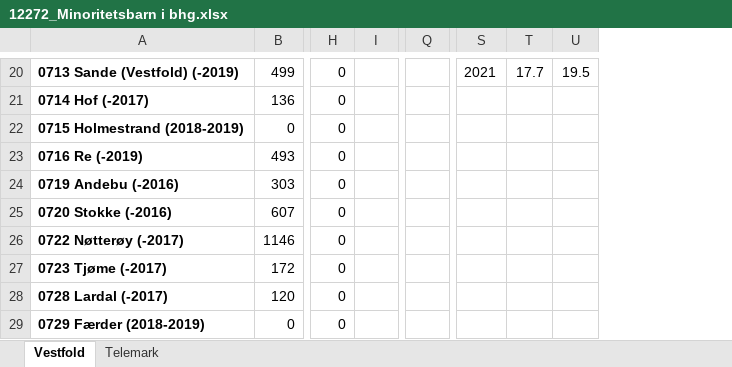
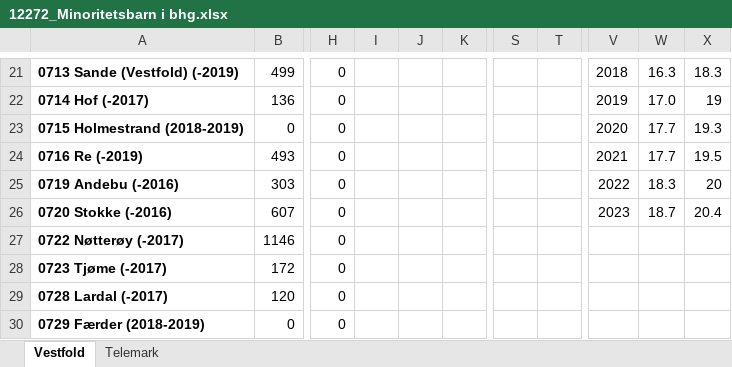
Before and after one commit to RasmusPalmqvist/Vestfold, an Excel workbook: 08_Folkehelse og levekår/Oppvekst og levekår/12272_Minoritetsbarn i bhg.xlsx, sheet Vestfold, drawn as a sheet; only a part is shown, gaps mark what is left out; values as stored, in another font and other column widths than the file's, no borders; removed rows and columns are numbered as before the commit, all else as after; the diff covers the shown part only; the diff names each change by its address in the sheet, - before the commit and + after, or states it on an @@ line.

```diff
--- a/08_Folkehelse og levekår/Oppvekst og levekår/12272_Minoritetsbarn i bhg.xlsx (sheet Vestfold)
+++ b/08_Folkehelse og levekår/Oppvekst og levekår/12272_Minoritetsbarn i bhg.xlsx (sheet Vestfold)
+column I, empty
+column J, empty
-column Q, empty
+column S, empty
+column T, empty
-V21: 2021
+V21: 2018
-W21: 17.7
+W21: 16.3
-X21: 19.5
+X21: 18.3
-V22: (empty)
+V22: 2019
-W22: (empty)
+W22: 17.0
-X22: (empty)
+X22: 19
-V23: (empty)
+V23: 2020
-W23:W24: (empty)
+W23:W24: 17.7
-X23: (empty)
+X23: 19.3
-V24: (empty)
+V24: 2021
-X24: (empty)
+X24: 19.5
-V25: (empty)
+V25: 2022
-W25: (empty)
+W25: 18.3
-X25: (empty)
+X25: 20
-V26: (empty)
+V26: 2023
-W26: (empty)
+W26: 18.7
-X26: (empty)
+X26: 20.4
```
Also changed, not shown: 1 added row and 25 edited cells elsewhere in this sheet, formulas that keep their value, 09_Innvandrere og inkludering/Arbeid og inntekt/2023/Figur1_innvandringsgrunn_2022.xlsx, 2 other files.
